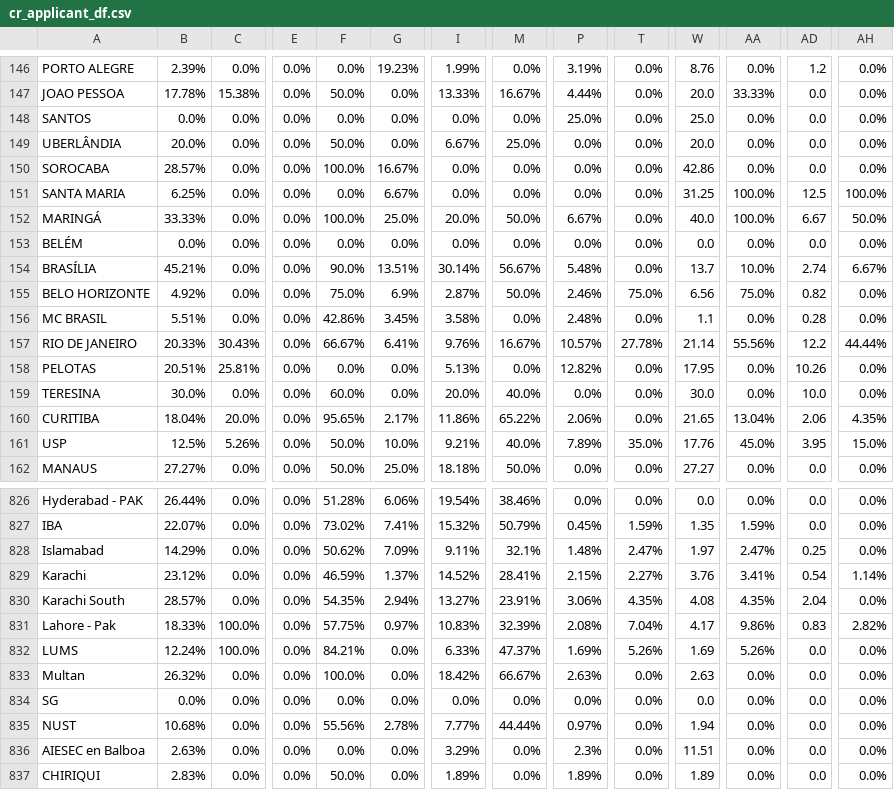
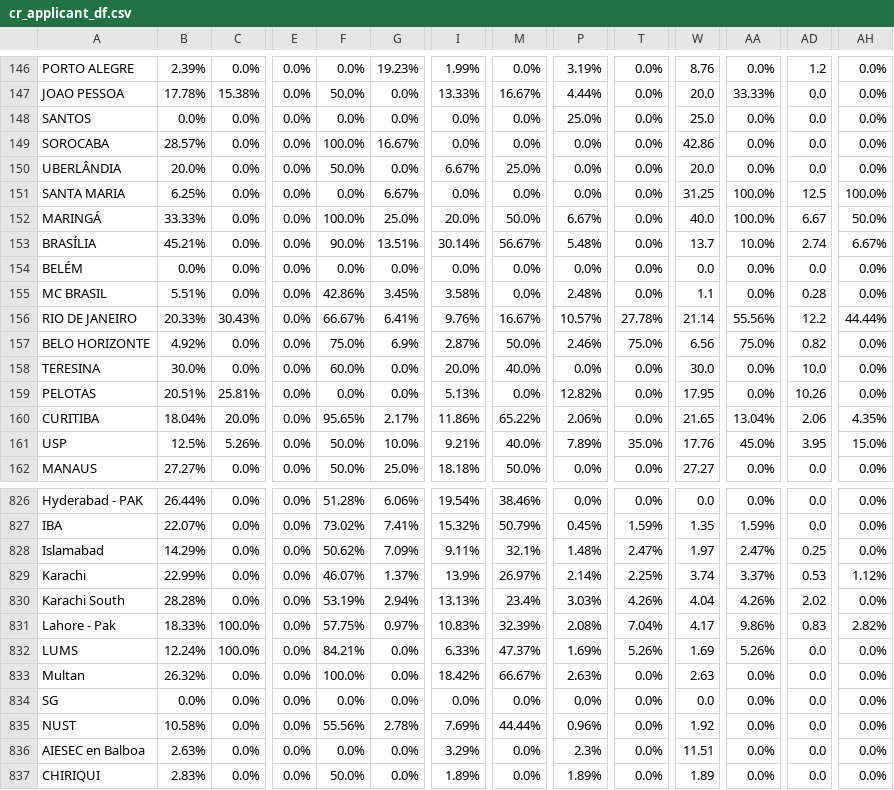
Before and after one commit to AIESEC-LK/data-pipeline, a CSV file: cr_applicant_df.csv, drawn as a sheet; only a part is shown, gaps mark what is left out; the diff covers the shown part only; the diff names each change by its address in the sheet, - before the commit and + after, or states it on an @@ line.

```diff
--- a/cr_applicant_df.csv
+++ b/cr_applicant_df.csv
@@ row 150 moved to row 149: SOROCABA @@
@@ row 154 moved to row 153: BRASÍLIA @@
@@ row 155 moved to row 157: BELO HORIZONTE @@
@@ row 159 moved to row 158: TERESINA @@
-B829: 23.12%
+B829: 22.99%
-F829: 46.59%
+F829: 46.07%
-I829: 14.52%
+I829: 13.9%
-M829: 28.41%
+M829: 26.97%
-P829: 2.15%
+P829: 2.14%
-T829: 2.27%
+T829: 2.25%
-W829: 3.76
+W829: 3.74
-AA829: 3.41%
+AA829: 3.37%
-AD829: 0.54
+AD829: 0.53
-AH829: 1.14%
+AH829: 1.12%
-B830: 28.57%
+B830: 28.28%
-F830: 54.35%
+F830: 53.19%
-I830: 13.27%
+I830: 13.13%
-M830: 23.91%
+M830: 23.4%
-P830: 3.06%
+P830: 3.03%
-T830: 4.35%
+T830: 4.26%
-W830: 4.08
+W830: 4.04
-AA830: 4.35%
+AA830: 4.26%
-AD830: 2.04
+AD830: 2.02
-B835: 10.68%
+B835: 10.58%
-I835: 7.77%
+I835: 7.69%
-P835: 0.97%
+P835: 0.96%
-W835: 1.94
+W835: 1.92
```
Also changed, not shown: 40 moved rows and 5 edited cells elsewhere in this file, abs_df.csv, cr_accepted_df.csv, 3 other files.
